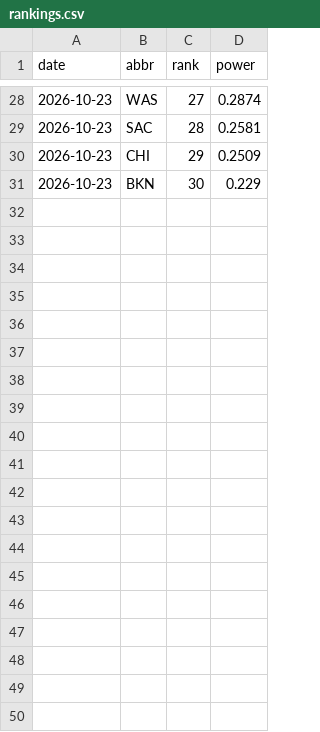
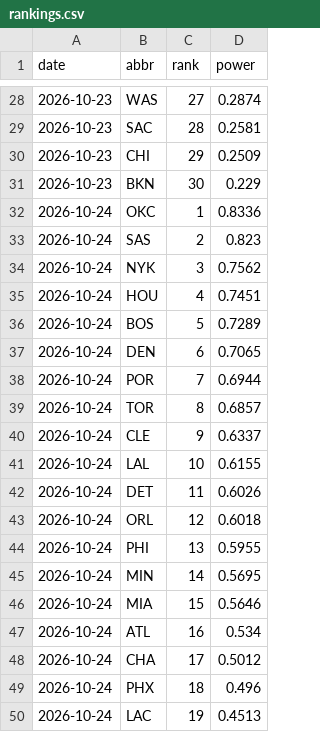
Before and after one commit to eseto9/NBA-Model, a CSV file: log/rankings.csv, drawn as a sheet; only a part is shown, gaps mark what is left out; the diff covers the shown part only; the diff names each change by its address in the sheet, - before the commit and + after, or states it on an @@ line.

```diff
--- a/log/rankings.csv
+++ b/log/rankings.csv
+row 32: 2026-10-24 | OKC | 1 | 0.8336
+row 33: 2026-10-24 | SAS | 2 | 0.823
+row 34: 2026-10-24 | NYK | 3 | 0.7562
+row 35: 2026-10-24 | HOU | 4 | 0.7451
+row 36: 2026-10-24 | BOS | 5 | 0.7289
+row 37: 2026-10-24 | DEN | 6 | 0.7065
+row 38: 2026-10-24 | POR | 7 | 0.6944
+row 39: 2026-10-24 | TOR | 8 | 0.6857
+row 40: 2026-10-24 | CLE | 9 | 0.6337
+row 41: 2026-10-24 | LAL | 10 | 0.6155
+row 42: 2026-10-24 | DET | 11 | 0.6026
+row 43: 2026-10-24 | ORL | 12 | 0.6018
+row 44: 2026-10-24 | PHI | 13 | 0.5955
+row 45: 2026-10-24 | MIN | 14 | 0.5695
+row 46: 2026-10-24 | MIA | 15 | 0.5646
+row 47: 2026-10-24 | ATL | 16 | 0.534
+row 48: 2026-10-24 | CHA | 17 | 0.5012
+row 49: 2026-10-24 | PHX | 18 | 0.496
+row 50: 2026-10-24 | LAC | 19 | 0.4513
```
Also changed, not shown: 11 added rows elsewhere in this file, log/odds.csv, log/predictions.csv, 22 other files.
